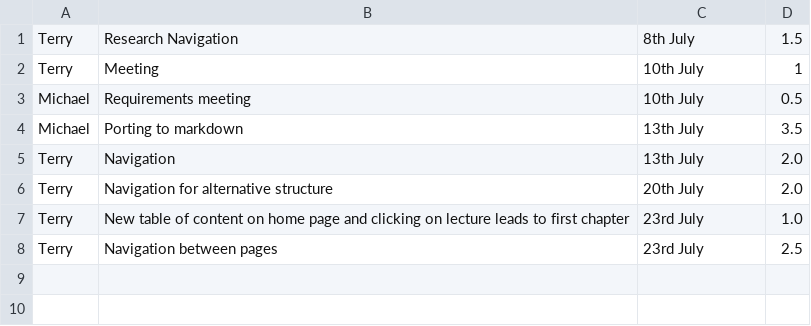
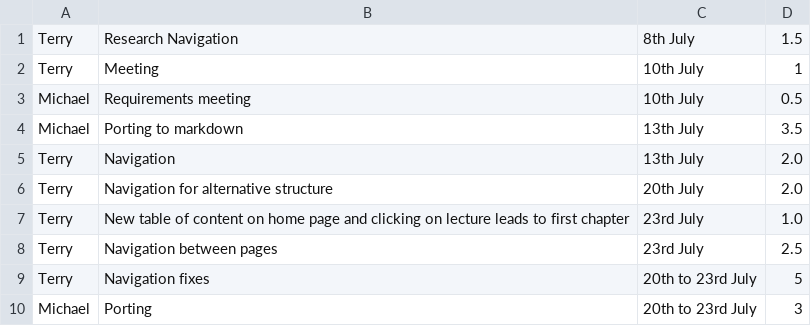
Before and after one commit to gaurav1780/comp125_s2_2018, a CSV file: workHours.csv, drawn as a sheet.

Commit message:
updated hours

```diff
--- a/workHours.csv
+++ b/workHours.csv
@@ -8 +8,3 @@ Terry,New table of content on home page and clicking on lecture leads to first c
 Terry,Navigation between pages, 23rd July, 2.5
+Terry,Navigation fixes, 20th to 23rd July, 5
+Michael,Porting, 20th to 23rd July, 3
```
